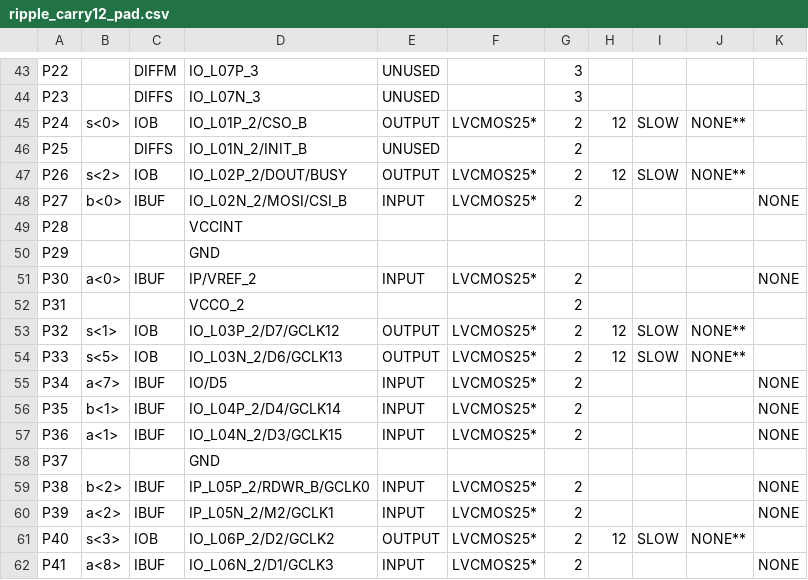
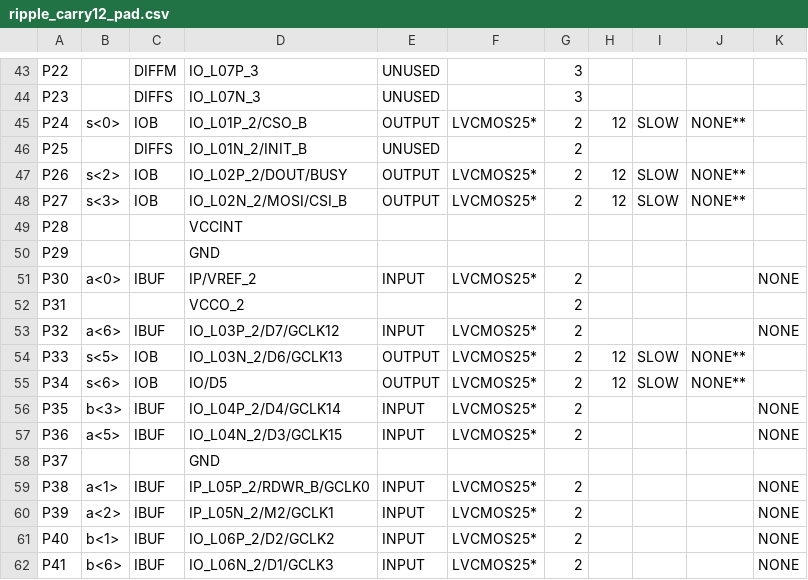
Before and after one commit to mohsenkamini/SBU_DLD_CA_lab, a CSV file: ripple_carry12/ripple_carry12_pad.csv, drawn as a sheet; only a part is shown, gaps mark what is left out; the diff covers the shown part only; the diff names each change by its address in the sheet, - before the commit and + after, or states it on an @@ line.

```diff
--- a/ripple_carry12/ripple_carry12_pad.csv
+++ b/ripple_carry12/ripple_carry12_pad.csv
-B48: b<0>
+B48: s<3>
-C48: IBUF
+C48: IOB
-E48: INPUT
+E48: OUTPUT
-H48: (empty)
+H48: 12
-I48: (empty)
+I48: SLOW
-J48: (empty)
+J48: NONE**
-K48: NONE
+K48: (empty)
-B53: s<1>
+B53: a<6>
-C53: IOB
+C53: IBUF
-E53: OUTPUT
+E53: INPUT
-H53: 12
+H53: (empty)
-I53: SLOW
+I53: (empty)
-J53: NONE**
+J53: (empty)
-K53: (empty)
+K53: NONE
-B55: a<7>
+B55: s<6>
-C55: IBUF
+C55: IOB
-E55: INPUT
+E55: OUTPUT
-H55: (empty)
+H55: 12
-I55: (empty)
+I55: SLOW
-J55: (empty)
+J55: NONE**
-K55: NONE
+K55: (empty)
-B56: b<1>
+B56: b<3>
-B57: a<1>
+B57: a<5>
-B59: b<2>
+B59: a<1>
-B61: s<3>
+B61: b<1>
-C61: IOB
+C61: IBUF
-E61: OUTPUT
+E61: INPUT
-H61: 12
+H61: (empty)
-I61: SLOW
+I61: (empty)
-J61: NONE**
+J61: (empty)
-K61: (empty)
+K61: NONE
-B62: a<8>
+B62: b<6>
```
Also changed, not shown: 82 edited cells elsewhere in this file, 44 other files.
